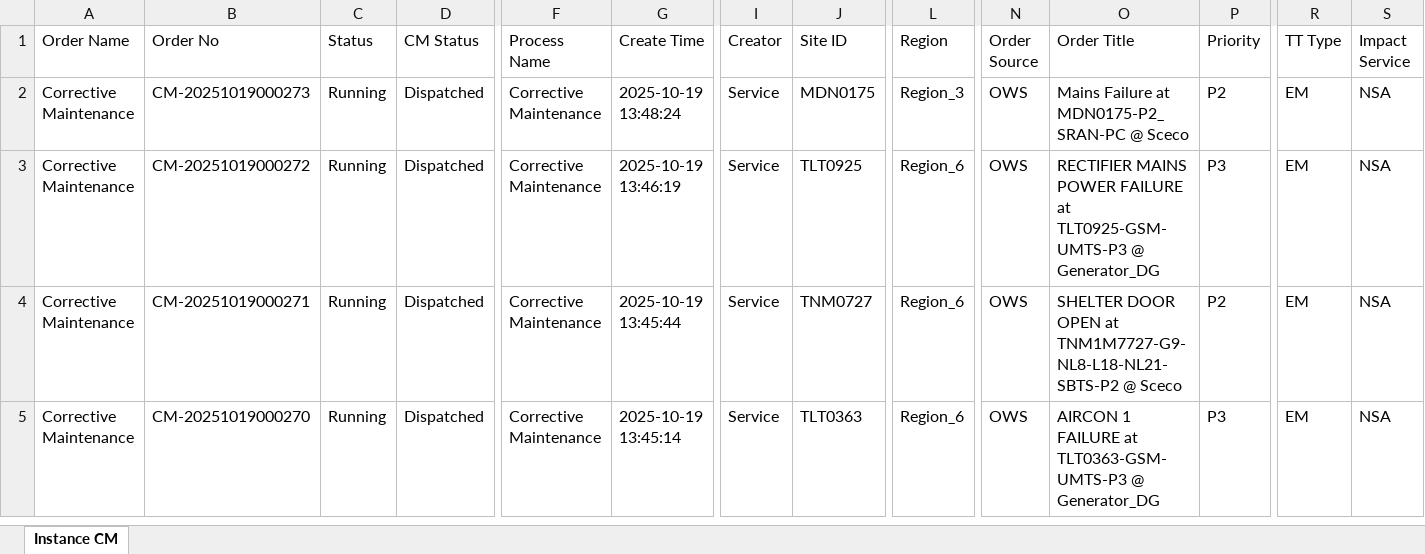
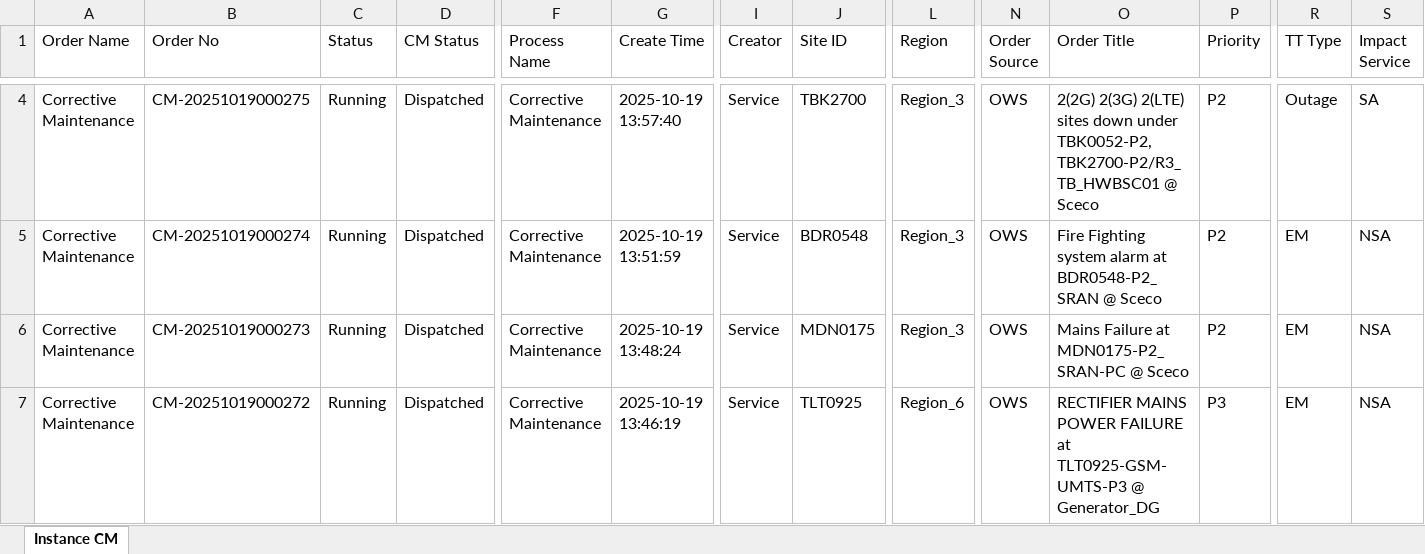
Before and after one commit to decosaro/shabakkat, an Excel workbook: TMS_PCMs_All.xlsx, sheet Instance CM, drawn as a sheet; only a part is shown, gaps mark what is left out; the shorter side is filled out with more unchanged rows; values as stored, in another font and other column widths than the file's, no borders; rows hold the shown columns only; the diff covers the shown part only; the diff names each change by its address in the sheet, - before the commit and + after, or states it on an @@ line.

Commit message:
Updated TMS_PCMs_All.xlsx from OneDrive via Power Automate

```diff
--- a/TMS_PCMs_All.xlsx (sheet Instance CM)
+++ b/TMS_PCMs_All.xlsx (sheet Instance CM)
+row 4: Corrective Maintenance | CM-20251019000275 | Running | Dispatched | Corrective Maintenance | 2025-10-19 13:57:40 | Service | TBK2700 | Region_3 | OWS | 2(2G) 2(3G) 2(LTE) sites down under TBK0052-P2,TBK2700-P2/R3_TB_HWBSC01 @ Sceco | P2 | Outage | SA
+row 5: Corrective Maintenance | CM-20251019000274 | Running | Dispatched | Corrective Maintenance | 2025-10-19 13:51:59 | Service | BDR0548 | Region_3 | OWS | Fire Fighting system alarm at BDR0548-P2_SRAN @ Sceco | P2 | EM | NSA
```
Also changed, not shown: 2 added rows and 2 edited cells elsewhere in this sheet.
